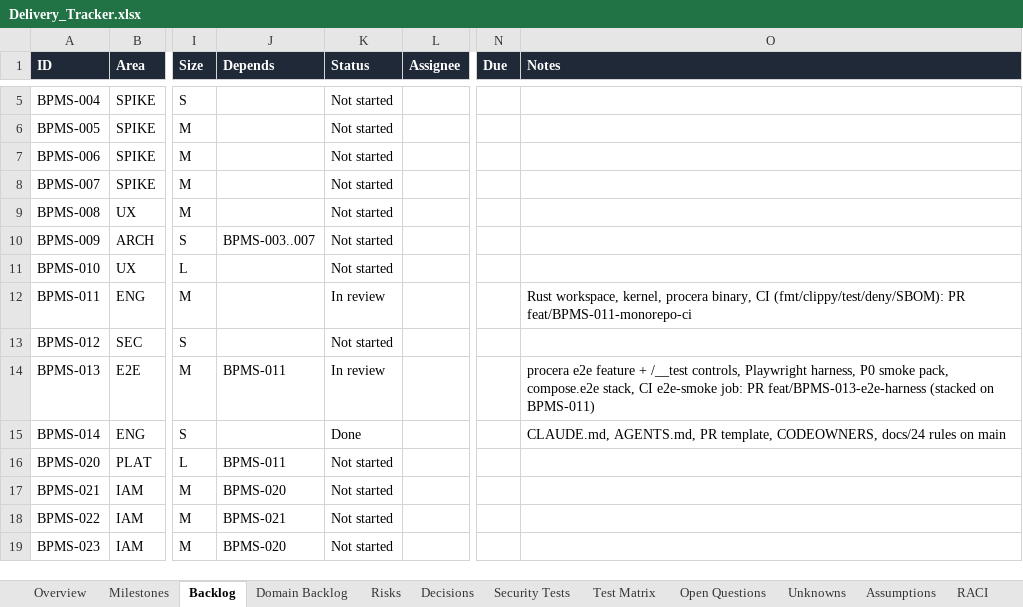
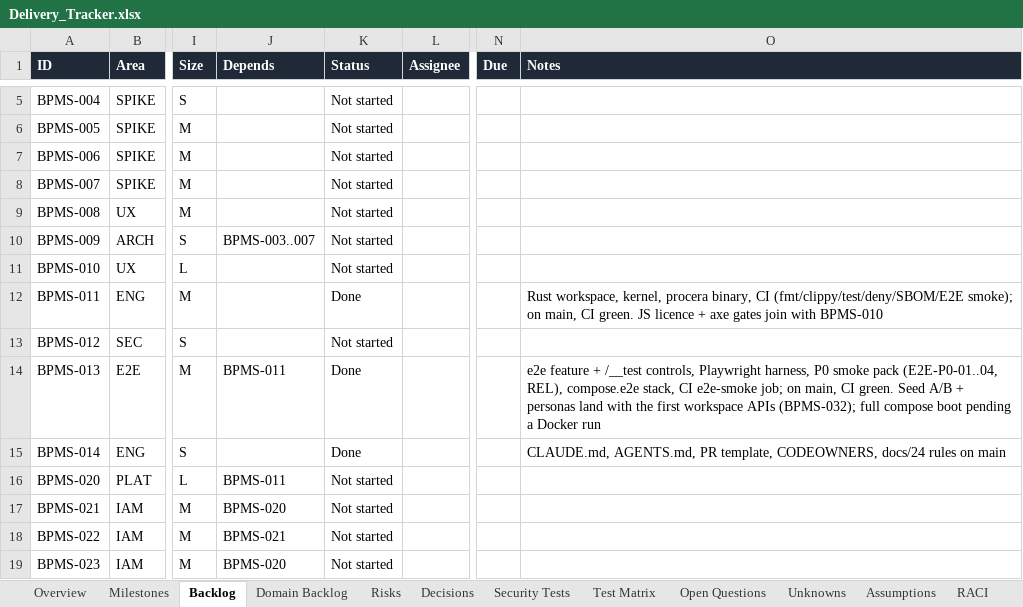
Before and after one commit to CasualOffice/Procera, an Excel workbook: trackers/Delivery_Tracker.xlsx, sheet Backlog, drawn as a sheet; only a part is shown, gaps mark what is left out; values as stored, in another font and other column widths than the file's, no borders; conditional formats and table styles not drawn; the diff names each change by its address in the sheet, - before the commit and + after, or states it on an @@ line.

Commit message:
docs(tracker): editor-friendly tracker dashboard + trunk-based workflow (BPMS-011, BPMS-013 done)
- trackers/README.md: generated dashboard with overall progress, current
  release, active items, done list and collapsible per-release checklists;
  CI freshness check now covers it
- docs/24 §7, CLAUDE.md, AGENTS.md, CONTRIBUTING.md: owner decision to commit
  directly to main (no PRs) with local gates before push, red-main-first rule,
  [protected] commits reviewed after they land; external contributors use PRs
- tracker: BPMS-011 and BPMS-013 marked Done (CI green on main)

Evidence: cargo fmt/clippy -D warnings/test ok; cargo deny ok; links ok.
Signed-off-by: sachin sarwa <schnsrw@gmail.com>

```diff
--- a/trackers/Delivery_Tracker.xlsx (sheet Backlog)
+++ b/trackers/Delivery_Tracker.xlsx (sheet Backlog)
-K12 (Status): In review
+K12 (Status): Done
-O12 (Notes): …binary, CI (fmt/clippy/test/deny/SBOM): PR feat/BPMS-011-monorepo-ci
+O12 (Notes): …binary, CI (fmt/clippy/test/deny/SBOM/E2E smoke); on main, CI green. JS licence + axe gates join with BPMS-010
-K14 (Status): In review
+K14 (Status): Done
-O14 (Notes): procera e2e feature + /__test controls, Playwright harness, P0 smoke pack, compose.e2e stack, CI e2e-smoke job: PR feat/BPMS-013-e2e-harness (stacked on BPMS-011)
+O14 (Notes): e2e feature + /__test controls, Playwright harness, P0 smoke pack (E2E-P0-01..04, REL), compose.e2e stack, CI e2e-smoke job; on main, CI green. Seed A/B + personas land with the first workspace APIs (BPMS-032); full compose boot pending a Docker run
```
Also changed, not shown: 11 other files.
